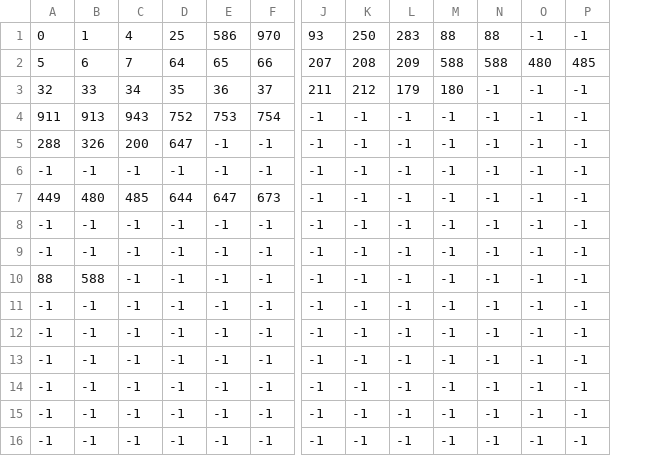
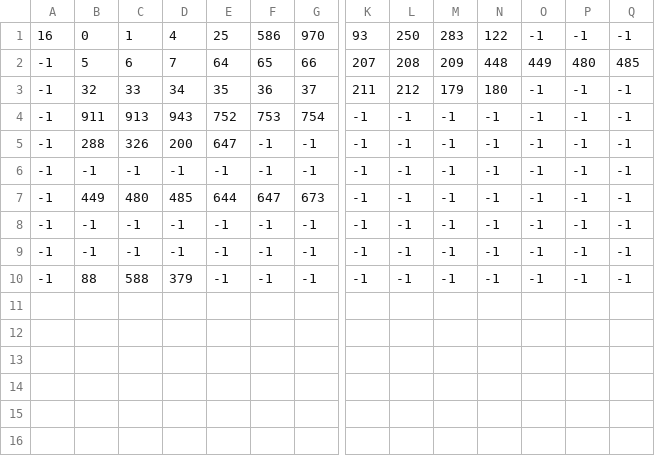
Before and after one commit to dudaskobendeguz/dungeon-crawl-java, a CSV file: src/main/resources/custom_map/test_level.csv, drawn as a sheet; only a part is shown, gaps mark what is left out; removed rows and columns are numbered as before the commit, all else as after; rows hold the shown columns only; the diff names each change by its address in the sheet, - before the commit and + after, or states it on an @@ line.

Commit message:
Add Level 5

```diff
--- a/src/main/resources/custom_map/test_level.csv
+++ b/src/main/resources/custom_map/test_level.csv
+column B, rows 1-10: 0 | 5 | 32 | 911 | 288 | -1 | 449 | -1 | -1 | 88
-A1: 0
+A1: 16
-N1: 88
+N1: 122
-O1: 88
+O1: -1
-A2: 5
+A2: -1
-N2: 588
+N2: 448
-O2: 588
+O2: 449
-A3: 32
+A3: -1
-A4: 911
+A4: -1
-A5: 288
+A5: -1
-A7: 449
+A7: -1
-row 10: 88 | 588 | -1 | -1 | -1 | -1 | -1 | -1 | -1 | -1 | -1 | -1 | -1
-C10: -1
+C10: 588
-D10: -1
+D10: 379
-row 12: -1 | -1 | -1 | -1 | -1 | -1 | -1 | -1 | -1 | -1 | -1 | -1 | -1
-row 13: -1 | -1 | -1 | -1 | -1 | -1 | -1 | -1 | -1 | -1 | -1 | -1 | -1
-row 14: -1 | -1 | -1 | -1 | -1 | -1 | -1 | -1 | -1 | -1 | -1 | -1 | -1
-row 15: -1 | -1 | -1 | -1 | -1 | -1 | -1 | -1 | -1 | -1 | -1 | -1 | -1
-row 16: -1 | -1 | -1 | -1 | -1 | -1 | -1 | -1 | -1 | -1 | -1 | -1 | -1
```
Also changed, not shown: 4 other files.
